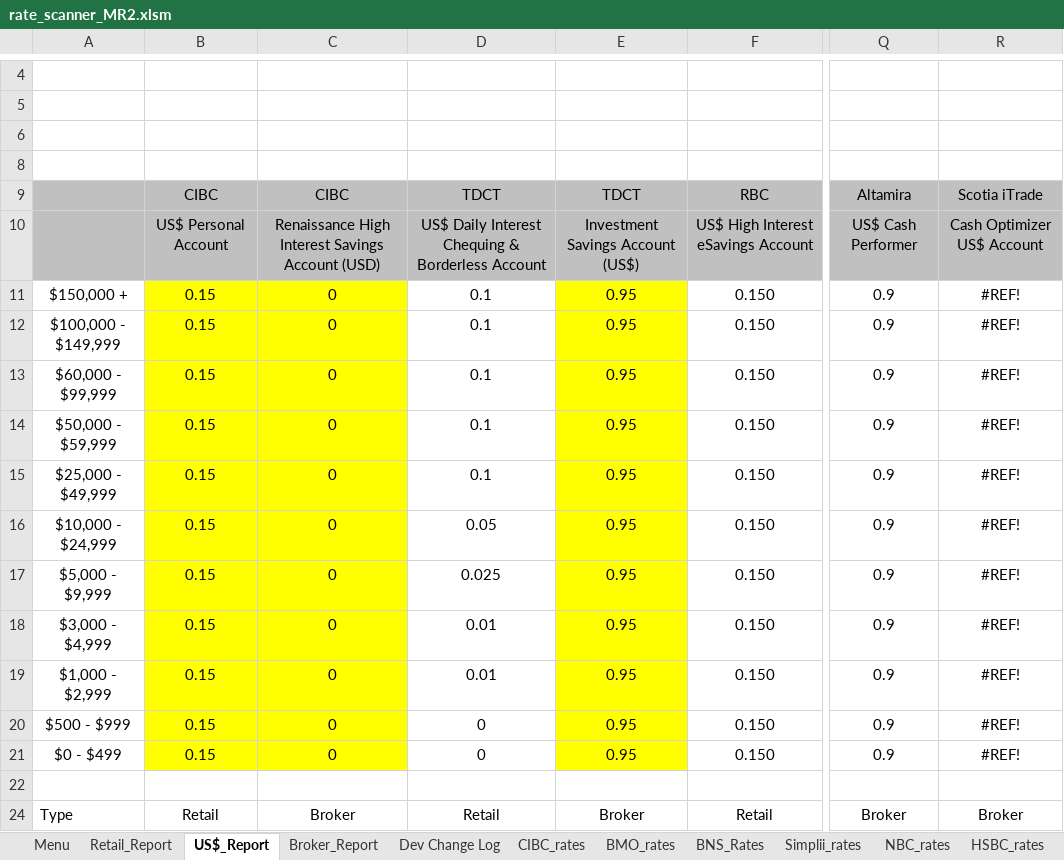
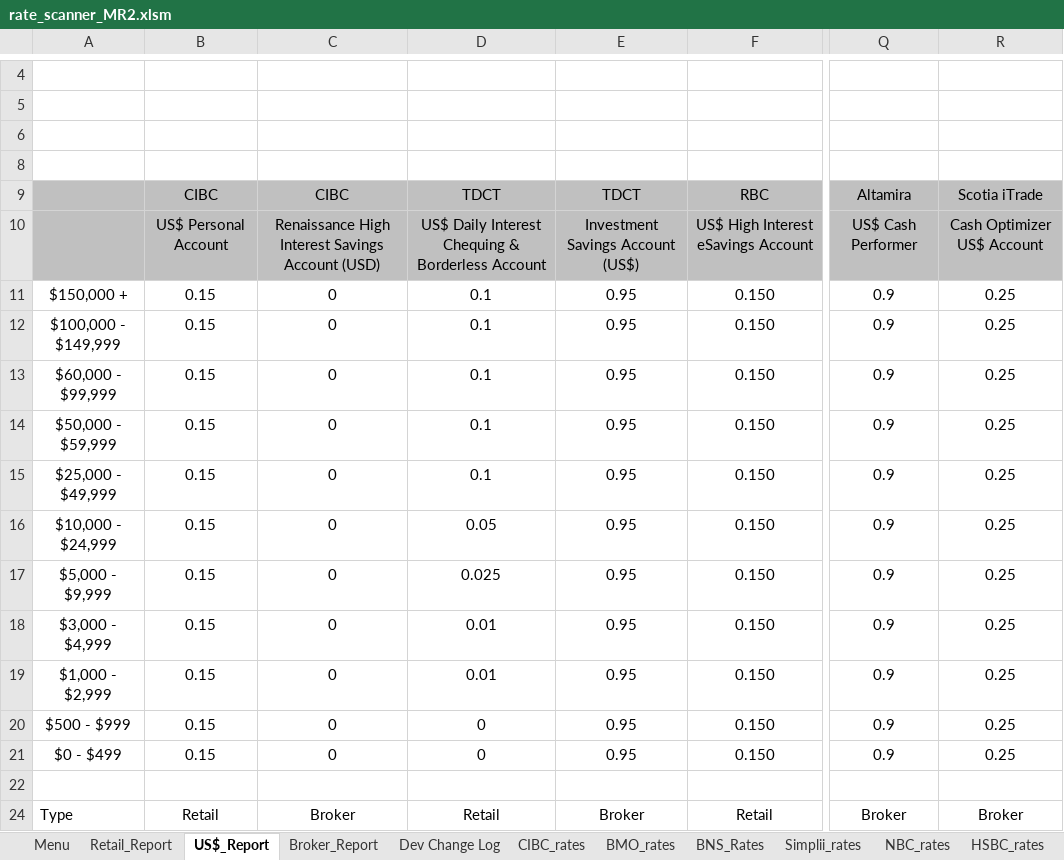
Before and after one commit to Strathhardie/Competitive-Tracker-Public, an Excel workbook: Rate Scanner/rate_scanner_MR2.xlsm, sheet US$_Report, drawn as a sheet; only a part is shown, gaps mark what is left out; values as stored, in another font and other column widths than the file's, no borders; charts and pictures not drawn; the diff names each change by its address in the sheet, - before the commit and + after, or states it on an @@ line.

Commit message:
CT-84 | fixed reference issue with US and Broker report

```diff
--- a/Rate Scanner/rate_scanner_MR2.xlsm (sheet US$_Report)
+++ b/Rate Scanner/rate_scanner_MR2.xlsm (sheet US$_Report)
-B11:C21 fill: #FFFF00
+B11:C21 fill: none
-E11:E21 fill: #FFFF00
+E11:E21 fill: none
-R11:R21: #REF!
+R11:R21: 0.25
```
Also changed, not shown: sheet Broker_Report.
